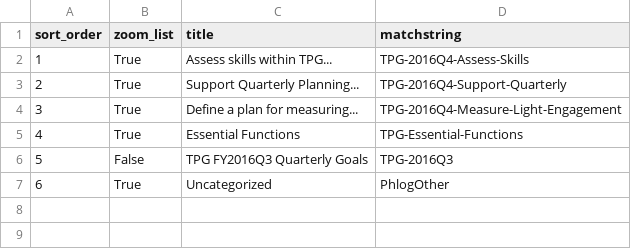
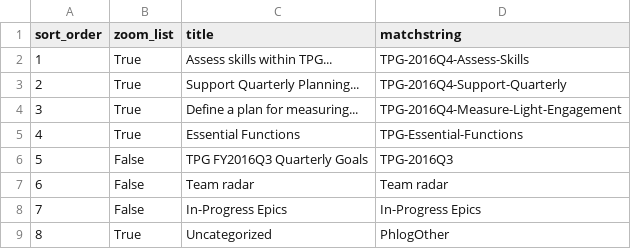
Before and after one commit to wikimedia/phlogiston, a CSV file: tpg_recategorization.csv, drawn as a sheet; addresses are those after the commit; the diff names each change by its address in the sheet, - before the commit and + after, or states it on an @@ line.

Commit message:
Update tpg_recategorization.csv

```diff
--- a/tpg_recategorization.csv
+++ b/tpg_recategorization.csv
+row 7: 6 | False | Team radar | Team radar
+row 8: 7 | False | In-Progress Epics | In-Progress Epics
@@ column A (sort_order) renumbered from row 9 down @@
```
